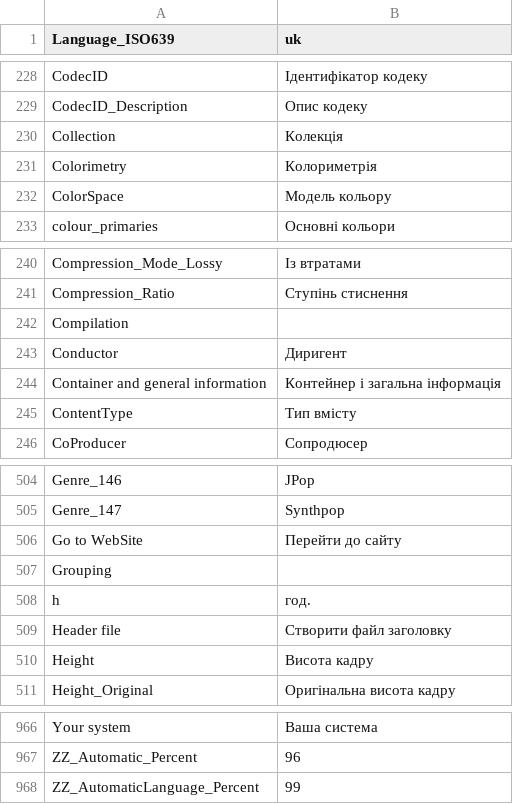
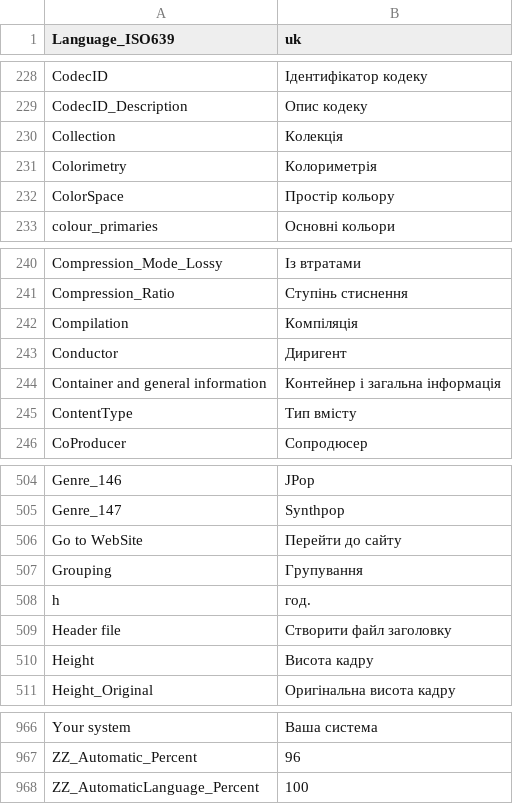
Before and after one commit to mediatest/mediatest, a CSV file: Source/Ressource/Plugin/Language/uk.csv, drawn as a sheet; only a part is shown, gaps mark what is left out.

```diff
--- a/Source/Ressource/Plugin/Language/uk.csv
+++ b/Source/Ressource/Plugin/Language/uk.csv
@@ -231,3 +231,3 @@ Collection;Колекція
 Colorimetry;Колориметрія
-ColorSpace;Модель кольору
+ColorSpace;Простір кольору
 colour_primaries;Основні кольори
@@ -241,3 +241,3 @@ Compression_Mode_Lossy;Із втратами
 Compression_Ratio;Ступінь стиснення
-Compilation
+Compilation;Компіляція
 Conductor;Диригент
@@ -506,3 +506,3 @@ Genre_147;Synthpop
 Go to WebSite;Перейти до сайту
-Grouping
+Grouping;Групування
 h; год.
@@ -967,2 +967,2 @@ Your system;Ваша система
 ZZ_Automatic_Percent;96
-ZZ_AutomaticLanguage_Percent;99
+ZZ_AutomaticLanguage_Percent;100
```
Also changed, not shown: Source/Ressource/Language.csv, 1 other file.
